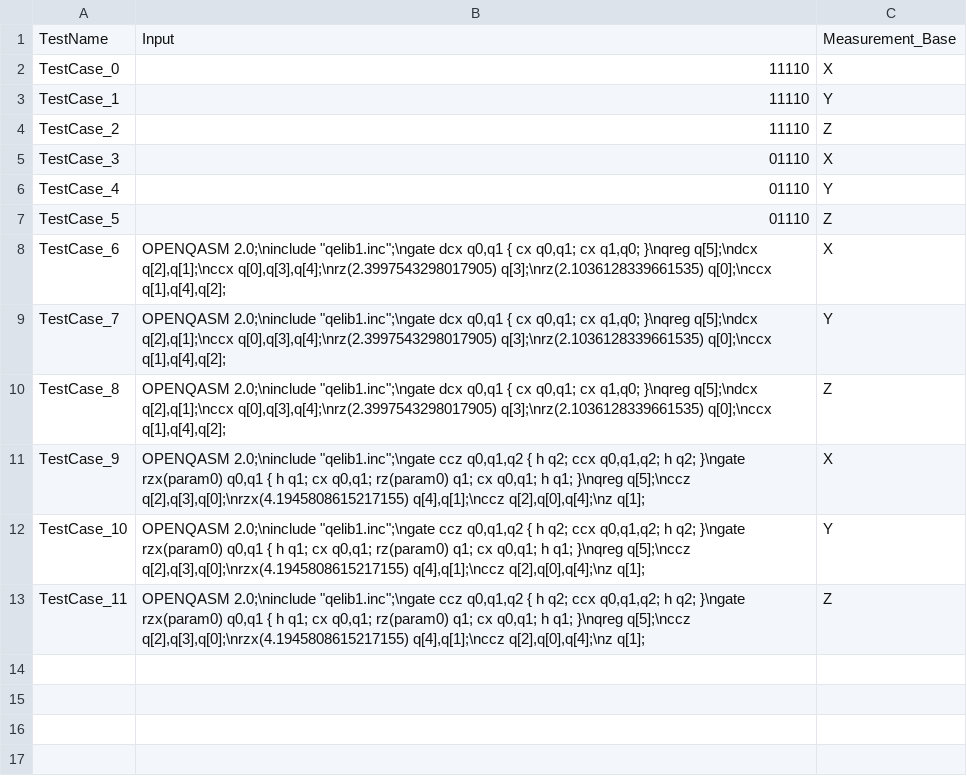
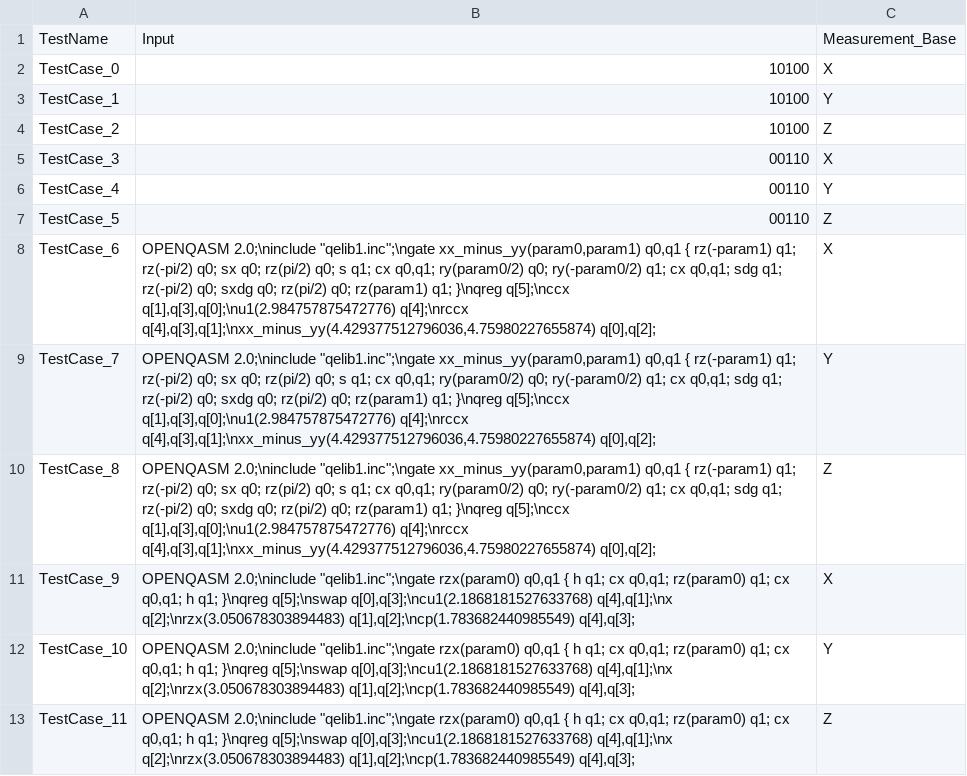
Before and after one commit to Simula-COMPLEX/EUROQHPC-1-Simula, a CSV file: data/results_Sim/testcircuit/tests_used.csv, drawn as a sheet.

```diff
--- a/data/results_Sim/testcircuit/tests_used.csv
+++ b/data/results_Sim/testcircuit/tests_used.csv
@@ -1,13 +1,13 @@
 TestName,Input,Measurement_Base
-TestCase_0,11110,X
-TestCase_1,11110,Y
-TestCase_2,11110,Z
-TestCase_3,01110,X
-TestCase_4,01110,Y
-TestCase_5,01110,Z
-TestCase_6,"OPENQASM 2.0;\ninclude ""qelib1.inc"";\ngate dcx q0,q1 { cx q0,q1; cx q1,q0; }\nqreg q[5];\ndcx q[2],q[1];\nccx q[0],q[3],q[4];\nrz(2.3997543298017905) q[3];\nrz(2.1036128339661535) q[0];\nccx q[1],q[4],q[2];",X
-TestCase_7,"OPENQASM 2.0;\ninclude ""qelib1.inc"";\ngate dcx q0,q1 { cx q0,q1; cx q1,q0; }\nqreg q[5];\ndcx q[2],q[1];\nccx q[0],q[3],q[4];\nrz(2.3997543298017905) q[3];\nrz(2.1036128339661535) q[0];\nccx q[1],q[4],q[2];",Y
-TestCase_8,"OPENQASM 2.0;\ninclude ""qelib1.inc"";\ngate dcx q0,q1 { cx q0,q1; cx q1,q0; }\nqreg q[5];\ndcx q[2],q[1];\nccx q[0],q[3],q[4];\nrz(2.3997543298017905) q[3];\nrz(2.1036128339661535) q[0];\nccx q[1],q[4],q[2];",Z
-TestCase_9,"OPENQASM 2.0;\ninclude ""qelib1.inc"";\ngate ccz q0,q1,q2 { h q2; ccx q0,q1,q2; h q2; }\ngate rzx(param0) q0,q1 { h q1; cx q0,q1; rz(param0) q1; cx q0,q1; h q1; }\nqreg q[5];\nccz q[2],q[3],q[0];\nrzx(4.1945808615217155) q[4],q[1];\nccz q[2],q[0],q[4];\nz q[1];",X
-TestCase_10,"OPENQASM 2.0;\ninclude ""qelib1.inc"";\ngate ccz q0,q1,q2 { h q2; ccx q0,q1,q2; h q2; }\ngate rzx(param0) q0,q1 { h q1; cx q0,q1; rz(param0) q1; cx q0,q1; h q1; }\nqreg q[5];\nccz q[2],q[3],q[0];\nrzx(4.1945808615217155) q[4],q[1];\nccz q[2],q[0],q[4];\nz q[1];",Y
-TestCase_11,"OPENQASM 2.0;\ninclude ""qelib1.inc"";\ngate ccz q0,q1,q2 { h q2; ccx q0,q1,q2; h q2; }\ngate rzx(param0) q0,q1 { h q1; cx q0,q1; rz(param0) q1; cx q0,q1; h q1; }\nqreg q[5];\nccz q[2],q[3],q[0];\nrzx(4.1945808615217155) q[4],q[1];\nccz q[2],q[0],q[4];\nz q[1];",Z
+TestCase_0,10100,X
+TestCase_1,10100,Y
+TestCase_2,10100,Z
+TestCase_3,00110,X
+TestCase_4,00110,Y
+TestCase_5,00110,Z
+TestCase_6,"OPENQASM 2.0;\ninclude ""qelib1.inc"";\ngate xx_minus_yy(param0,param1) q0,q1 { rz(-param1) q1; rz(-pi/2) q0; sx q0; rz(pi/2) q0; s q1; cx q0,q1; ry(param0/2) q0; ry(-param0/2) q1; cx q0,q1; sdg q1; rz(-pi/2) q0; sxdg q0; rz(pi/2) q0; rz(param1) q1; }\nqreg q[5];\nccx q[1],q[3],q[0];\nu1(2.984757875472776) q[4];\nrccx q[4],q[3],q[1];\nxx_minus_yy(4.429377512796036,4.75980227655874) q[0],q[2];",X
+TestCase_7,"OPENQASM 2.0;\ninclude ""qelib1.inc"";\ngate xx_minus_yy(param0,param1) q0,q1 { rz(-param1) q1; rz(-pi/2) q0; sx q0; rz(pi/2) q0; s q1; cx q0,q1; ry(param0/2) q0; ry(-param0/2) q1; cx q0,q1; sdg q1; rz(-pi/2) q0; sxdg q0; rz(pi/2) q0; rz(param1) q1; }\nqreg q[5];\nccx q[1],q[3],q[0];\nu1(2.984757875472776) q[4];\nrccx q[4],q[3],q[1];\nxx_minus_yy(4.429377512796036,4.75980227655874) q[0],q[2];",Y
+TestCase_8,"OPENQASM 2.0;\ninclude ""qelib1.inc"";\ngate xx_minus_yy(param0,param1) q0,q1 { rz(-param1) q1; rz(-pi/2) q0; sx q0; rz(pi/2) q0; s q1; cx q0,q1; ry(param0/2) q0; ry(-param0/2) q1; cx q0,q1; sdg q1; rz(-pi/2) q0; sxdg q0; rz(pi/2) q0; rz(param1) q1; }\nqreg q[5];\nccx q[1],q[3],q[0];\nu1(2.984757875472776) q[4];\nrccx q[4],q[3],q[1];\nxx_minus_yy(4.429377512796036,4.75980227655874) q[0],q[2];",Z
+TestCase_9,"OPENQASM 2.0;\ninclude ""qelib1.inc"";\ngate rzx(param0) q0,q1 { h q1; cx q0,q1; rz(param0) q1; cx q0,q1; h q1; }\nqreg q[5];\nswap q[0],q[3];\ncu1(2.1868181527633768) q[4],q[1];\nx q[2];\nrzx(3.050678303894483) q[1],q[2];\ncp(1.783682440985549) q[4],q[3];",X
+TestCase_10,"OPENQASM 2.0;\ninclude ""qelib1.inc"";\ngate rzx(param0) q0,q1 { h q1; cx q0,q1; rz(param0) q1; cx q0,q1; h q1; }\nqreg q[5];\nswap q[0],q[3];\ncu1(2.1868181527633768) q[4],q[1];\nx q[2];\nrzx(3.050678303894483) q[1],q[2];\ncp(1.783682440985549) q[4],q[3];",Y
+TestCase_11,"OPENQASM 2.0;\ninclude ""qelib1.inc"";\ngate rzx(param0) q0,q1 { h q1; cx q0,q1; rz(param0) q1; cx q0,q1; h q1; }\nqreg q[5];\nswap q[0],q[3];\ncu1(2.1868181527633768) q[4],q[1];\nx q[2];\nrzx(3.050678303894483) q[1],q[2];\ncp(1.783682440985549) q[4],q[3];",Z
```
Also changed, not shown: data/results_Sim/ae_indep_qiskit_2/tests_used.csv, data/results_Sim/bell/tests_used.csv, 13 other files.
